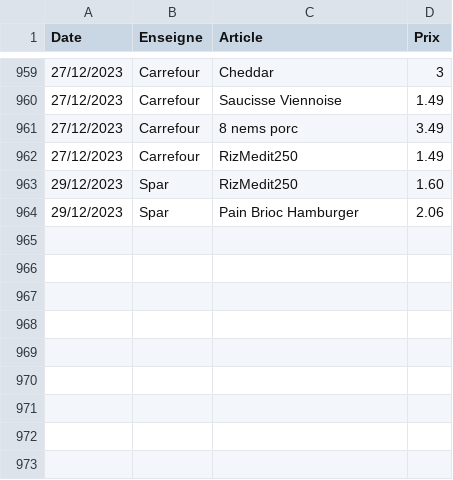
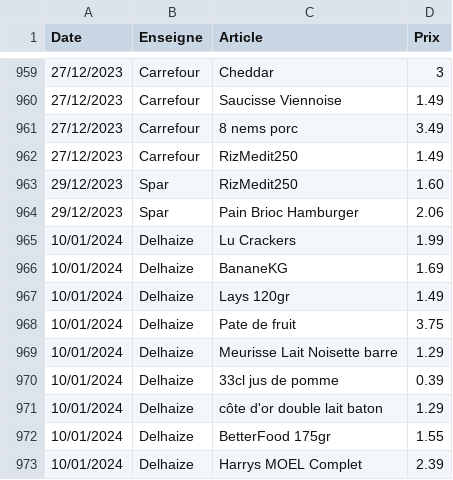
Before and after one commit to TuxStory/ComPrix, a CSV file: ArticlesData.csv, drawn as a sheet; only a part is shown, gaps mark what is left out.

Commit message:
Database Update

```diff
--- a/ArticlesData.csv
+++ b/ArticlesData.csv
@@ -964 +964,10 @@ Date,Enseigne,Article,Prix
 29/12/2023,Spar,Pain Brioc Hamburger,2.06
+10/01/2024,Delhaize,Lu Crackers,1.99
+10/01/2024,Delhaize,BananeKG,1.69
+10/01/2024,Delhaize,Lays 120gr,1.49
+10/01/2024,Delhaize,Pate de fruit,3.75
+10/01/2024,Delhaize,Meurisse Lait Noisette barre,1.29
+10/01/2024,Delhaize,33cl jus de pomme,0.39
+10/01/2024,Delhaize,côte d'or double lait baton,1.29
+10/01/2024,Delhaize,BetterFood 175gr,1.55
+10/01/2024,Delhaize,Harrys MOEL Complet,2.39
```
